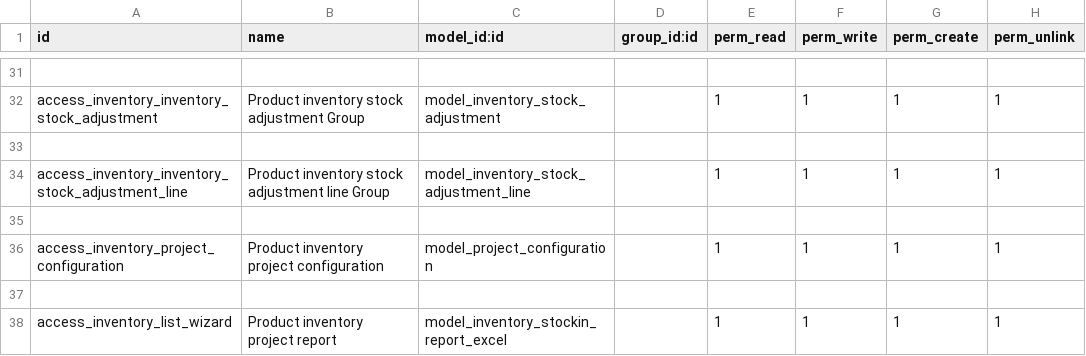
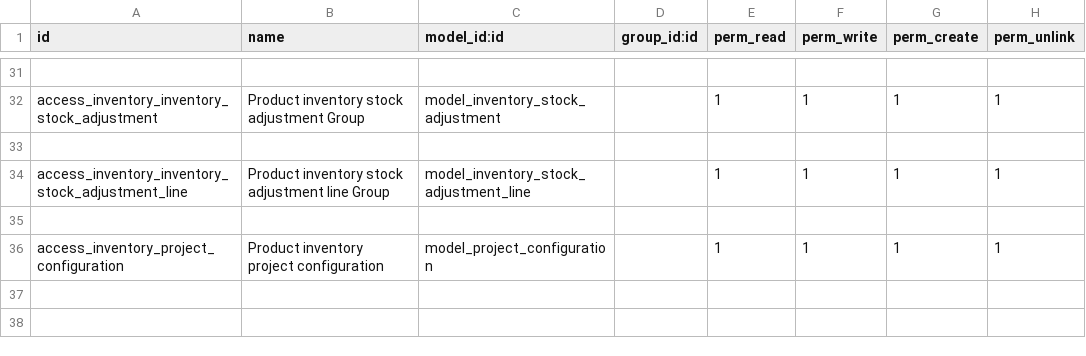
Before and after one commit to loomoni/GNTz, a CSV file: custom_inventory/security/ir.model.access.csv, drawn as a sheet; only a part is shown, gaps mark what is left out; the diff names each change by its address in the sheet, - before the commit and + after, or states it on an @@ line.

Commit message:
removed excel wizard

```diff
--- a/custom_inventory/security/ir.model.access.csv
+++ b/custom_inventory/security/ir.model.access.csv
-row 37: (empty)
-row 38: access_inventory_list_wizard | Product inventory project report | model_inventory_stockin_report_excel |  | 1 | 1 | 1 | 1
```
